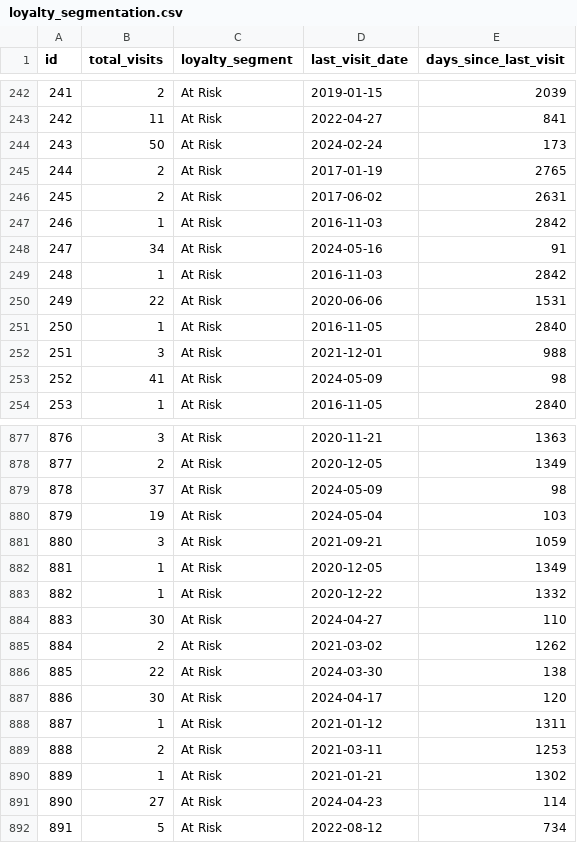
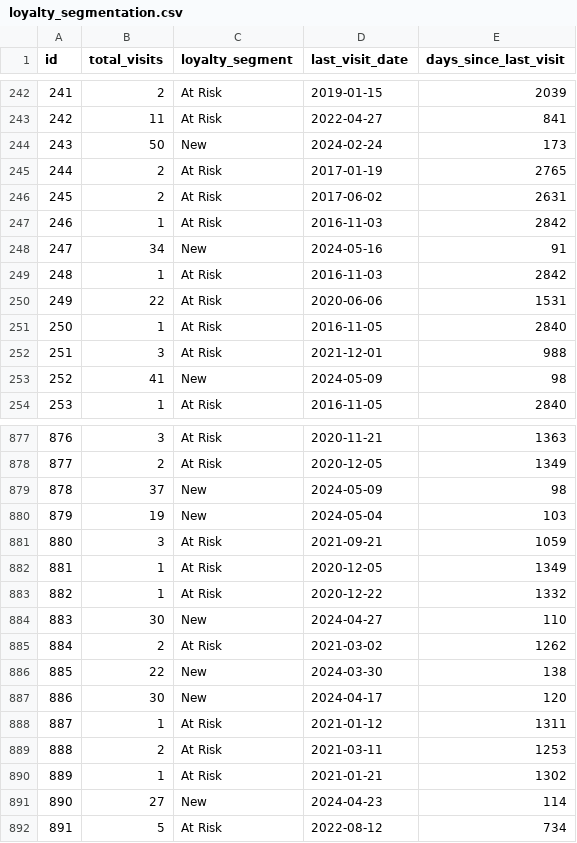
Before and after one commit to b-rico/barbershop-visits-analysis, a CSV file: output/loyalty_segmentation.csv, drawn as a sheet; only a part is shown, gaps mark what is left out; the diff covers the shown part only.

```diff
--- a/output/loyalty_segmentation.csv
+++ b/output/loyalty_segmentation.csv
@@ -243,3 +243,3 @@ id,total_visits,loyalty_segment,last_visit_date,days_since_last_visit
 242,11,At Risk,2022-04-27,841
-243,50,At Risk,2024-02-24,173
+243,50,New,2024-02-24,173
 244,2,At Risk,2017-01-19,2765
@@ -247,3 +247,3 @@ id,total_visits,loyalty_segment,last_visit_date,days_since_last_visit
 246,1,At Risk,2016-11-03,2842
-247,34,At Risk,2024-05-16,91
+247,34,New,2024-05-16,91
 248,1,At Risk,2016-11-03,2842
@@ -252,3 +252,3 @@ id,total_visits,loyalty_segment,last_visit_date,days_since_last_visit
 251,3,At Risk,2021-12-01,988
-252,41,At Risk,2024-05-09,98
+252,41,New,2024-05-09,98
 253,1,At Risk,2016-11-05,2840
@@ -878,4 +878,4 @@ id,total_visits,loyalty_segment,last_visit_date,days_since_last_visit
 877,2,At Risk,2020-12-05,1349
-878,37,At Risk,2024-05-09,98
-879,19,At Risk,2024-05-04,103
+878,37,New,2024-05-09,98
+879,19,New,2024-05-04,103
 880,3,At Risk,2021-09-21,1059
@@ -883,6 +883,6 @@ id,total_visits,loyalty_segment,last_visit_date,days_since_last_visit
 882,1,At Risk,2020-12-22,1332
-883,30,At Risk,2024-04-27,110
+883,30,New,2024-04-27,110
 884,2,At Risk,2021-03-02,1262
-885,22,At Risk,2024-03-30,138
-886,30,At Risk,2024-04-17,120
+885,22,New,2024-03-30,138
+886,30,New,2024-04-17,120
 887,1,At Risk,2021-01-12,1311
@@ -890,3 +890,3 @@ id,total_visits,loyalty_segment,last_visit_date,days_since_last_visit
 889,1,At Risk,2021-01-21,1302
-890,27,At Risk,2024-04-23,114
+890,27,New,2024-04-23,114
 891,5,At Risk,2022-08-12,734
```
Also changed, not shown: 106 edited cells elsewhere in this file, output/churn_analysis.csv, output/predicted_next_visits.csv, 14 other files.
